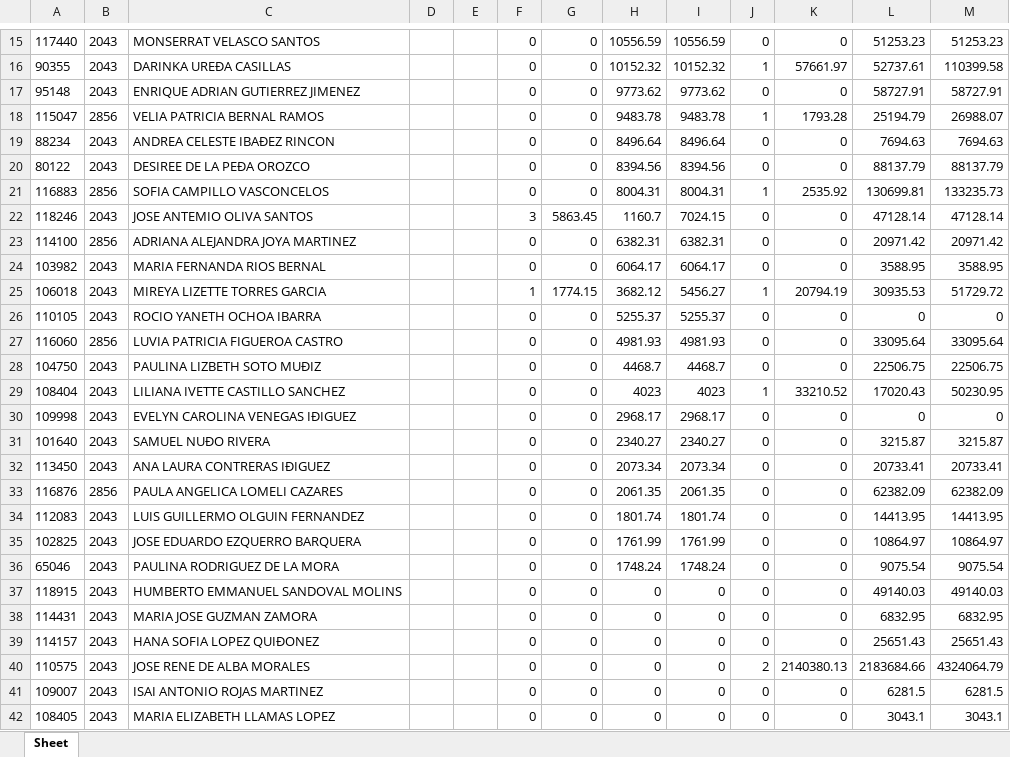
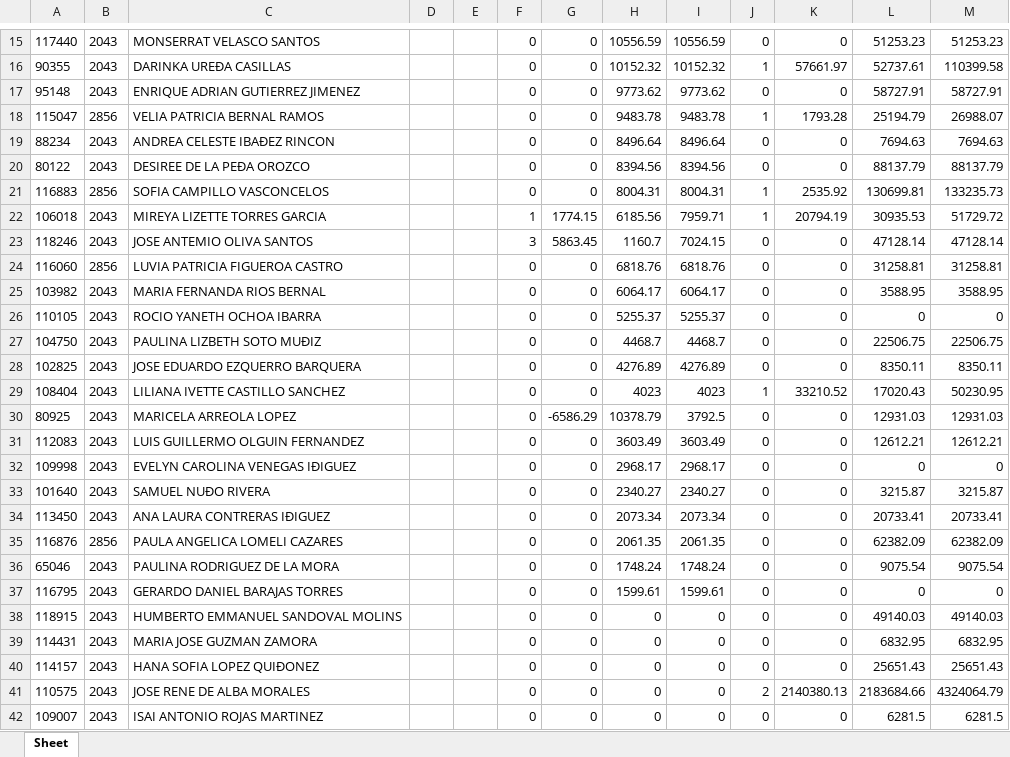
Before and after one commit to davalosdiego833/paneldecampanas, an Excel workbook: administrador/pagado_emitidido/pagado_emitido.xlsx, sheet Sheet, drawn as a sheet; only a part is shown, gaps mark what is left out; the shorter side is filled out with more unchanged rows; values as stored, in another font and other column widths than the file's, no borders; removed rows and columns are numbered as before the commit, all else as after; the diff covers the shown part only; the diff names each change by its address in the sheet, - before the commit and + after, or states it on an @@ line.

```diff
--- a/administrador/pagado_emitidido/pagado_emitido.xlsx (sheet Sheet)
+++ b/administrador/pagado_emitidido/pagado_emitido.xlsx (sheet Sheet)
+row 22: 106018 | 2043 | MIREYA LIZETTE TORRES GARCIA |  |  | 1 | 1774.15 | 6185.56 | 7959.71 | 1 | 20794.19 | 30935.53 | 51729.72
-row 23: 114100 | 2856 | ADRIANA ALEJANDRA JOYA MARTINEZ |  |  | 0 | 0 | 6382.31 | 6382.31 | 0 | 0 | 20971.42 | 20971.42
+row 24: 116060 | 2856 | LUVIA PATRICIA FIGUEROA CASTRO |  |  | 0 | 0 | 6818.76 | 6818.76 | 0 | 0 | 31258.81 | 31258.81
-row 25: 106018 | 2043 | MIREYA LIZETTE TORRES GARCIA |  |  | 1 | 1774.15 | 3682.12 | 5456.27 | 1 | 20794.19 | 30935.53 | 51729.72
-row 27: 116060 | 2856 | LUVIA PATRICIA FIGUEROA CASTRO |  |  | 0 | 0 | 4981.93 | 4981.93 | 0 | 0 | 33095.64 | 33095.64
+row 28: 102825 | 2043 | JOSE EDUARDO EZQUERRO BARQUERA |  |  | 0 | 0 | 4276.89 | 4276.89 | 0 | 0 | 8350.11 | 8350.11
+row 30: 80925 | 2043 | MARICELA ARREOLA LOPEZ |  |  | 0 | -6586.29 | 10378.79 | 3792.5 | 0 | 0 | 12931.03 | 12931.03
+row 31: 112083 | 2043 | LUIS GUILLERMO OLGUIN FERNANDEZ |  |  | 0 | 0 | 3603.49 | 3603.49 | 0 | 0 | 12612.21 | 12612.21
-row 34: 112083 | 2043 | LUIS GUILLERMO OLGUIN FERNANDEZ |  |  | 0 | 0 | 1801.74 | 1801.74 | 0 | 0 | 14413.95 | 14413.95
-row 35: 102825 | 2043 | JOSE EDUARDO EZQUERRO BARQUERA |  |  | 0 | 0 | 1761.99 | 1761.99 | 0 | 0 | 10864.97 | 10864.97
+row 37: 116795 | 2043 | GERARDO DANIEL BARAJAS TORRES |  |  | 0 | 0 | 1599.61 | 1599.61 | 0 | 0 | 0 | 0
```
Also changed, not shown: 2 added rows, 2 removed rows and 11 edited cells elsewhere in this sheet, administrador/pagado_emitido/pagado_emitido.xlsx, 4 other files.
